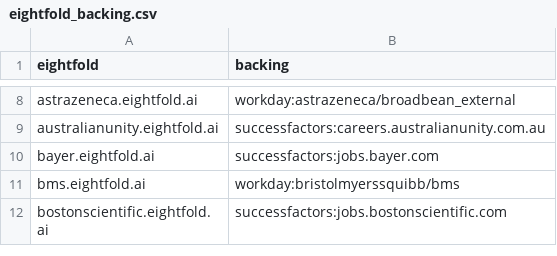
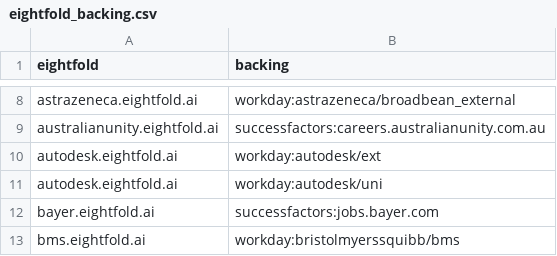
Before and after one commit to sarthakjain004/headstart, a CSV file: data/validate/eightfold_backing.csv, drawn as a sheet; only a part is shown, gaps mark what is left out; the shorter side is filled out with more unchanged rows.

```diff
--- a/data/validate/eightfold_backing.csv
+++ b/data/validate/eightfold_backing.csv
@@ -9,2 +9,4 @@ astrazeneca.eightfold.ai,workday:astrazeneca/broadbean_external
 australianunity.eightfold.ai,successfactors:careers.australianunity.com.au
+autodesk.eightfold.ai,workday:autodesk/ext
+autodesk.eightfold.ai,workday:autodesk/uni
 bayer.eightfold.ai,successfactors:jobs.bayer.com
```
